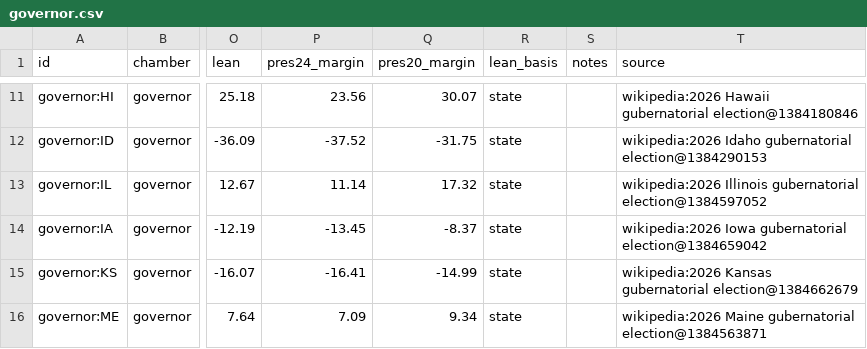
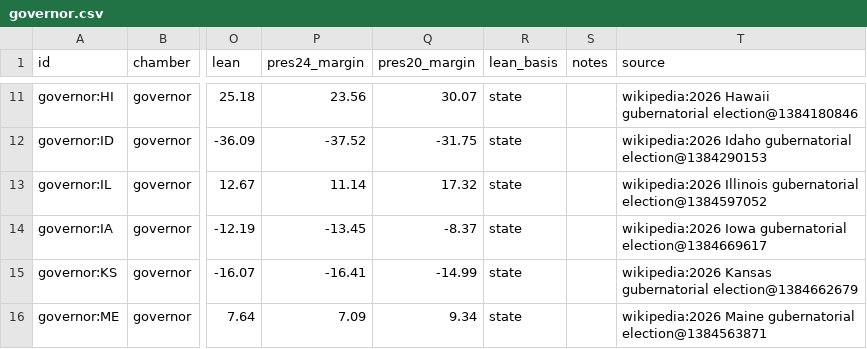
Before and after one commit to KaraZajac/MIDTERMS2026, a CSV file: data/races/governor.csv, drawn as a sheet; only a part is shown, gaps mark what is left out; the diff names each change by its address in the sheet, - before the commit and + after, or states it on an @@ line.

```diff
--- a/data/races/governor.csv
+++ b/data/races/governor.csv
-T14 (source): …Iowa gubernatorial election@1384659042
+T14 (source): …Iowa gubernatorial election@1384669617
```
Also changed, not shown: data/polls/races.csv, data/races/senate.csv, 8 other files.
